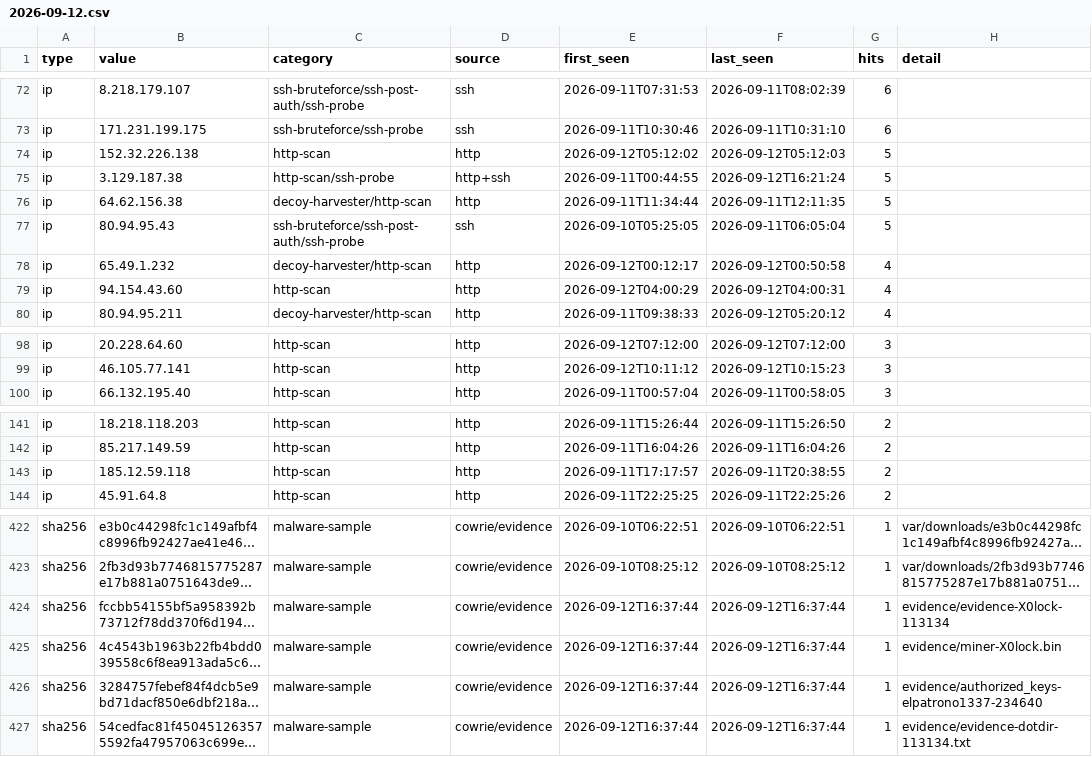
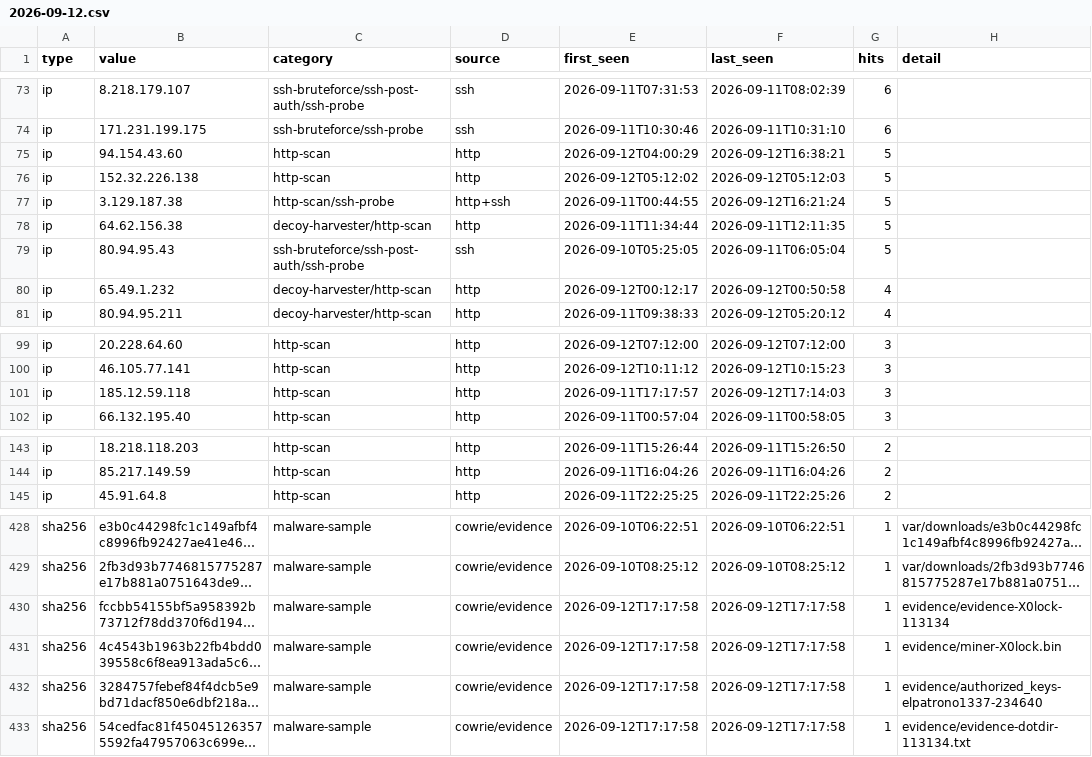
Before and after one commit to emth361h/honeypot-iocs, a CSV file: history/2026-09-12.csv, drawn as a sheet; only a part is shown, gaps mark what is left out; long unchanged cells end in …; removed rows and columns are numbered as before the commit, all else as after; the diff covers the shown part only; the diff names each change by its address in the sheet, - before the commit and + after, or states it on an @@ line.

```diff
--- a/history/2026-09-12.csv
+++ b/history/2026-09-12.csv
+row 75: ip | 94.154.43.60 | http-scan | http | 2026-09-12T04:00:29 | 2026-09-12T16:38:21 | 5
-row 79: ip | 94.154.43.60 | http-scan | http | 2026-09-12T04:00:29 | 2026-09-12T04:00:31 | 4
+row 101: ip | 185.12.59.118 | http-scan | http | 2026-09-11T17:17:57 | 2026-09-12T17:14:03 | 3
-row 143: ip | 185.12.59.118 | http-scan | http | 2026-09-11T17:17:57 | 2026-09-11T20:38:55 | 2
-E430:E433 (first_seen): 2026-09-12T16:37:44
+E430:E433 (first_seen): 2026-09-12T17:17:58
-F430:F433 (last_seen): 2026-09-12T16:37:44
+F430:F433 (last_seen): 2026-09-12T17:17:58
```
Also changed, not shown: 9 added rows, 3 removed rows and 8 edited cells elsewhere in this file, iocs.csv, 1 other file.
